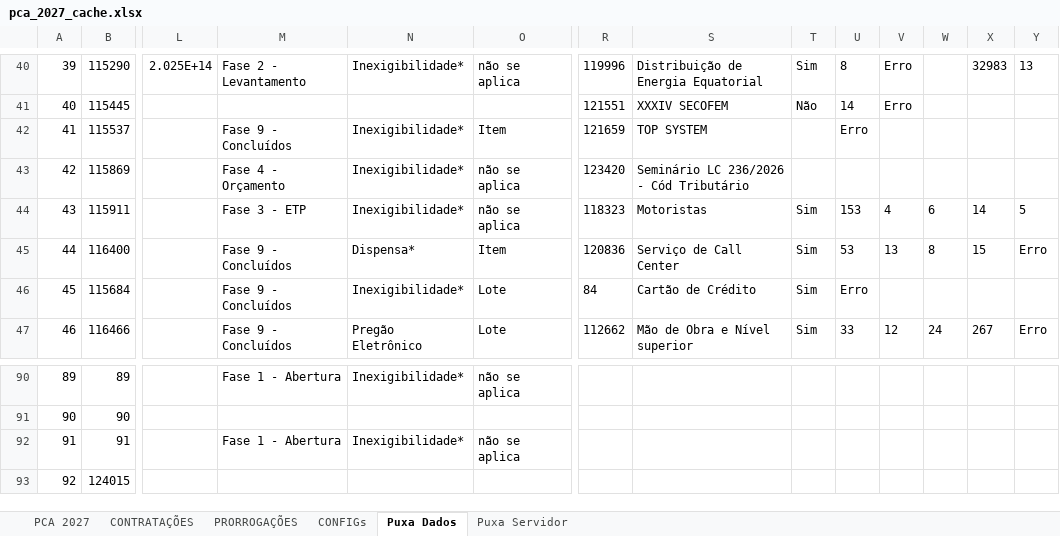
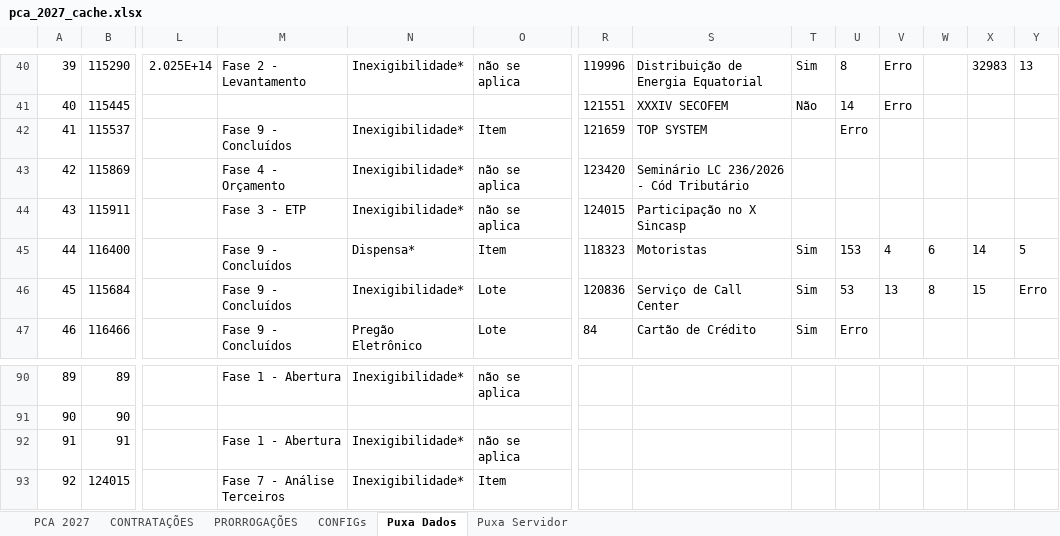
Before and after one commit to gpineconomia/painel-orcamento, an Excel workbook: data/pca_2027_cache.xlsx, sheet Puxa Dados, drawn as a sheet; only a part is shown, gaps mark what is left out; values as stored, in another font and other column widths than the file's, no borders; charts and pictures not drawn; the diff covers the shown part only; the diff names each change by its address in the sheet, - before the commit and + after, or states it on an @@ line.

Commit message:
Atualização automática (10/11/2026 10:30): data/pca_2027_cache.xlsx

```diff
--- a/data/pca_2027_cache.xlsx (sheet Puxa Dados)
+++ b/data/pca_2027_cache.xlsx (sheet Puxa Dados)
-R44: 118323
+R44: 124015
-S44: Motoristas
+S44: Participação no X Sincasp
-T44: Sim
+T44: (empty)
-U44: 153
+U44: (empty)
-V44: 4
+V44: (empty)
-W44: 6
+W44: (empty)
-X44: 14
+X44: (empty)
-Y44: 5
+Y44: (empty)
-R45: 120836
+R45: 118323
-S45: Serviço de Call Center
+S45: Motoristas
-U45: 53
+U45: 153
-V45: 13
+V45: 4
-W45: 8
+W45: 6
-X45: 15
+X45: 14
-Y45: Erro
+Y45: 5
-R46: 84
+R46: 120836
-S46: Cartão de Crédito
+S46: Serviço de Call Center
-U46: Erro
+U46: 53
-V46: (empty)
+V46: 13
-W46: (empty)
+W46: 8
-X46: (empty)
+X46: 15
-Y46: (empty)
+Y46: Erro
-R47: 112662
+R47: 84
-S47: Mão de Obra e Nível superior
+S47: Cartão de Crédito
-U47: 33
+U47: Erro
-V47: 12
+V47: (empty)
-W47: 24
+W47: (empty)
-X47: 267
+X47: (empty)
-Y47: Erro
+Y47: (empty)
-M93: (empty)
+M93: Fase 7 - Análise Terceiros
-N93: (empty)
+N93: Inexigibilidade*
-O93: (empty)
+O93: Item
```
Also changed, not shown: 213 edited cells elsewhere in this sheet.
